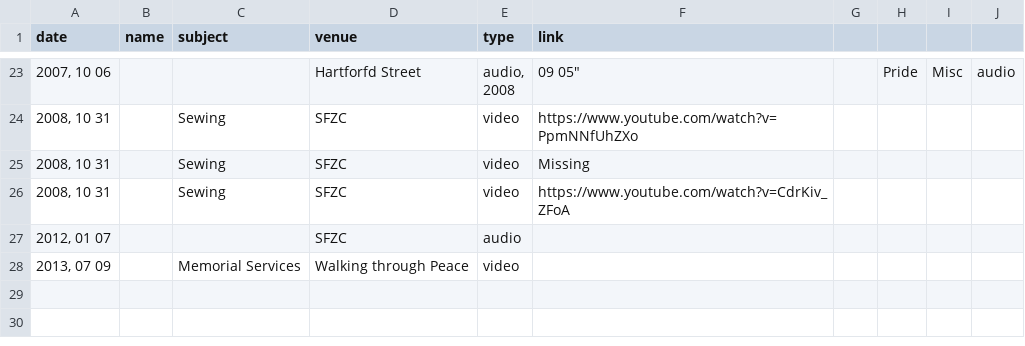
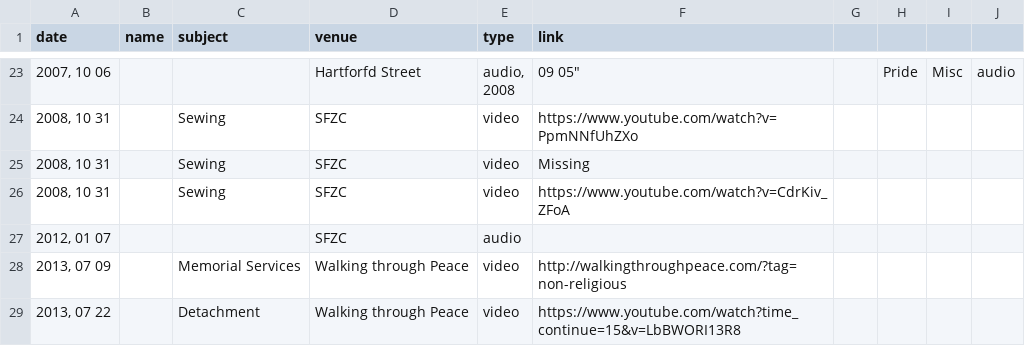
Before and after one commit to bennmeyers/Zen-Kei-Sangha, a CSV file: resources.csv, drawn as a sheet; only a part is shown, gaps mark what is left out.

Commit message:
Adding WTP URLs

```diff
--- a/resources.csv
+++ b/resources.csv
@@ -28,2 +28,3 @@ date, name, subject, venue, type, link
 "2012, 01 07",,"",SFZC,"audio",
-"2013, 07 09",,"Memorial Services","Walking through Peace","video",
+"2013, 07 09",,"Memorial Services","Walking through Peace","video",http://walkingthroughpeace.com/?tag=non-religious
+"2013, 07 22",,"Detachment","Walking through Peace","video",https://www.youtube.com/watch?time_continue=15&v=LbBWORI13R8
```
